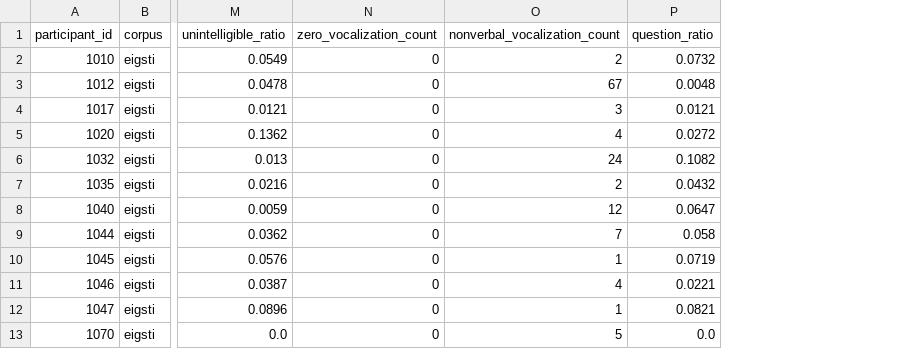
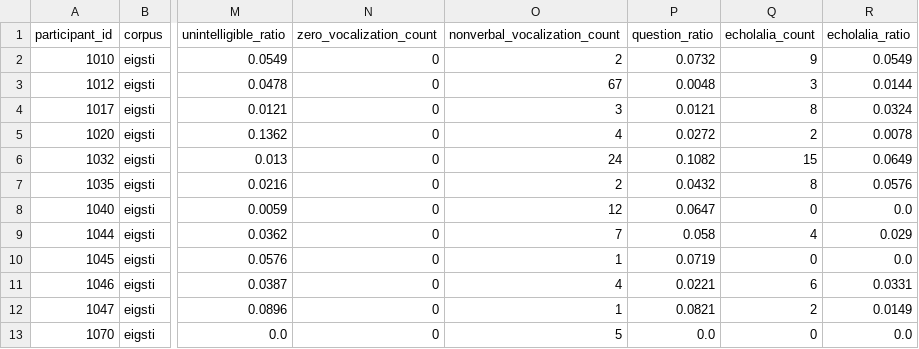
Before and after one commit to monai86/asd_project, a CSV file: data/combined_features.csv, drawn as a sheet; only a part is shown, gaps mark what is left out; the diff names each change by its address in the sheet, - before the commit and + after, or states it on an @@ line.

Commit message:
feat(features): add echolalia detection (count + ratio)
- Add _count_echolalia() in src/data_loader.py: detects verbatim repetition
  of any utterance (incl. self) within previous 5 utterances, requires 2+ tokens
- Expose echolalia_count and echolalia_ratio in combined_features.csv (122 rows)
  and longitudinal_features.csv (87 rows)
- Add inputs to Screening Tool form, grow FEATURES from 11 to 13
- Document clinical rationale in Feature Reference page

Empirical group means: ASD ratio=0.028 (2x TD/DD ratio=0.014),
matching Prizant (1983) and Kanner (1943).

Bump to v0.11.0.

```diff
--- a/data/combined_features.csv
+++ b/data/combined_features.csv
+column Q (echolalia_count), rows 2-13: 9 | 3 | 8 | 2 | 15 | 8 | 0 | 4 | 0 | 6 | 2 | 0
+column R (echolalia_ratio), rows 2-13: 0.0549 | 0.0144 | 0.0324 | 0.0078 | 0.0649 | 0.0576 | 0.0 | 0.029 | 0.0 | 0.0331 | 0.0149 | 0.0
```
Also changed, not shown: data/longitudinal_features.csv, 4 other files.
